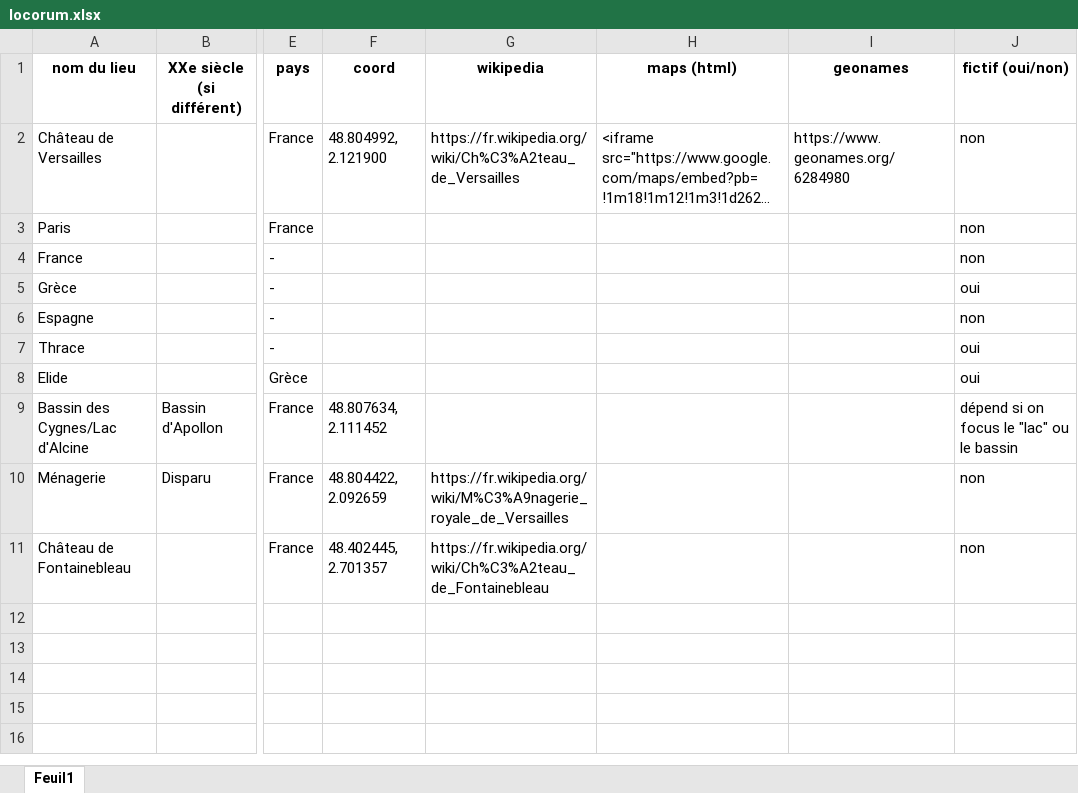
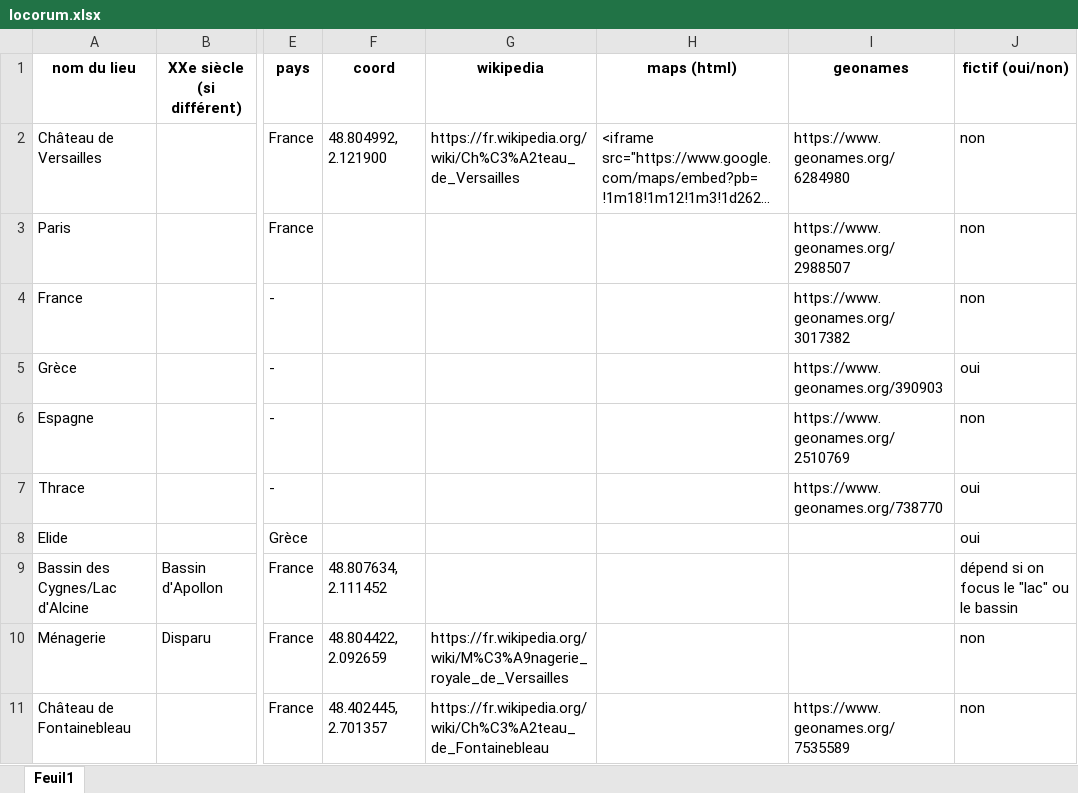
Before and after one commit to fetes17/merveilles17, an Excel workbook: index/locorum.xlsx, sheet Feuil1, drawn as a sheet; only a part is shown, gaps mark what is left out; long unchanged cells end in …; values as stored, in another font and other column widths than the file's, no borders; the diff names each change by its address in the sheet, - before the commit and + after, or states it on an @@ line.

Commit message:
Update locorum.xlsx

```diff
--- a/index/locorum.xlsx (sheet Feuil1)
+++ b/index/locorum.xlsx (sheet Feuil1)
-I3 (geonames): (empty)
+I3 (geonames): https://www.geonames.org/2988507
-I4 (geonames): (empty)
+I4 (geonames): https://www.geonames.org/3017382
-I5 (geonames): (empty)
+I5 (geonames): https://www.geonames.org/390903
-I6 (geonames): (empty)
+I6 (geonames): https://www.geonames.org/2510769
-I7 (geonames): (empty)
+I7 (geonames): https://www.geonames.org/738770
-I11 (geonames): (empty)
+I11 (geonames): https://www.geonames.org/7535589
```
